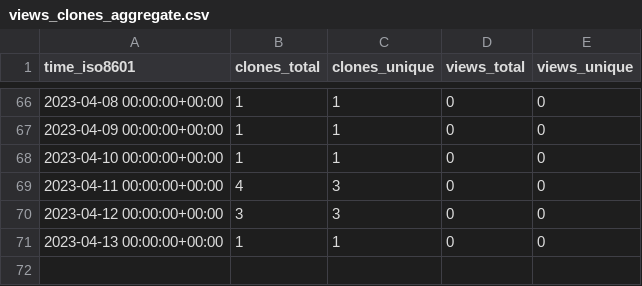
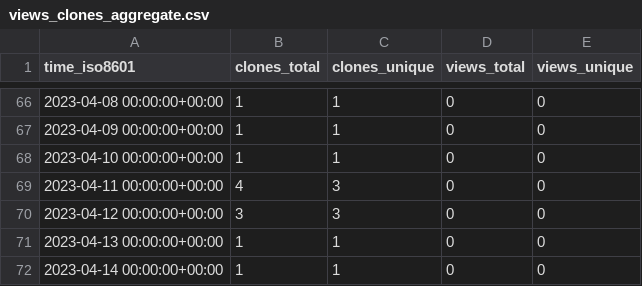
Before and after one commit to Autostronomy/AutoProf, a CSV file: ConnorStoneAstro/AutoProf-Legacy/ghrs-data/views_clones_aggregate.csv, drawn as a sheet; only a part is shown, gaps mark what is left out.

```diff
--- a/ConnorStoneAstro/AutoProf-Legacy/ghrs-data/views_clones_aggregate.csv
+++ b/ConnorStoneAstro/AutoProf-Legacy/ghrs-data/views_clones_aggregate.csv
@@ -71 +71,2 @@ time_iso8601,clones_total,clones_unique,views_total,views_unique
 2023-04-13 00:00:00+00:00,1,1,0,0
+2023-04-14 00:00:00+00:00,1,1,0,0
```
Also changed, not shown: 1 other file.
